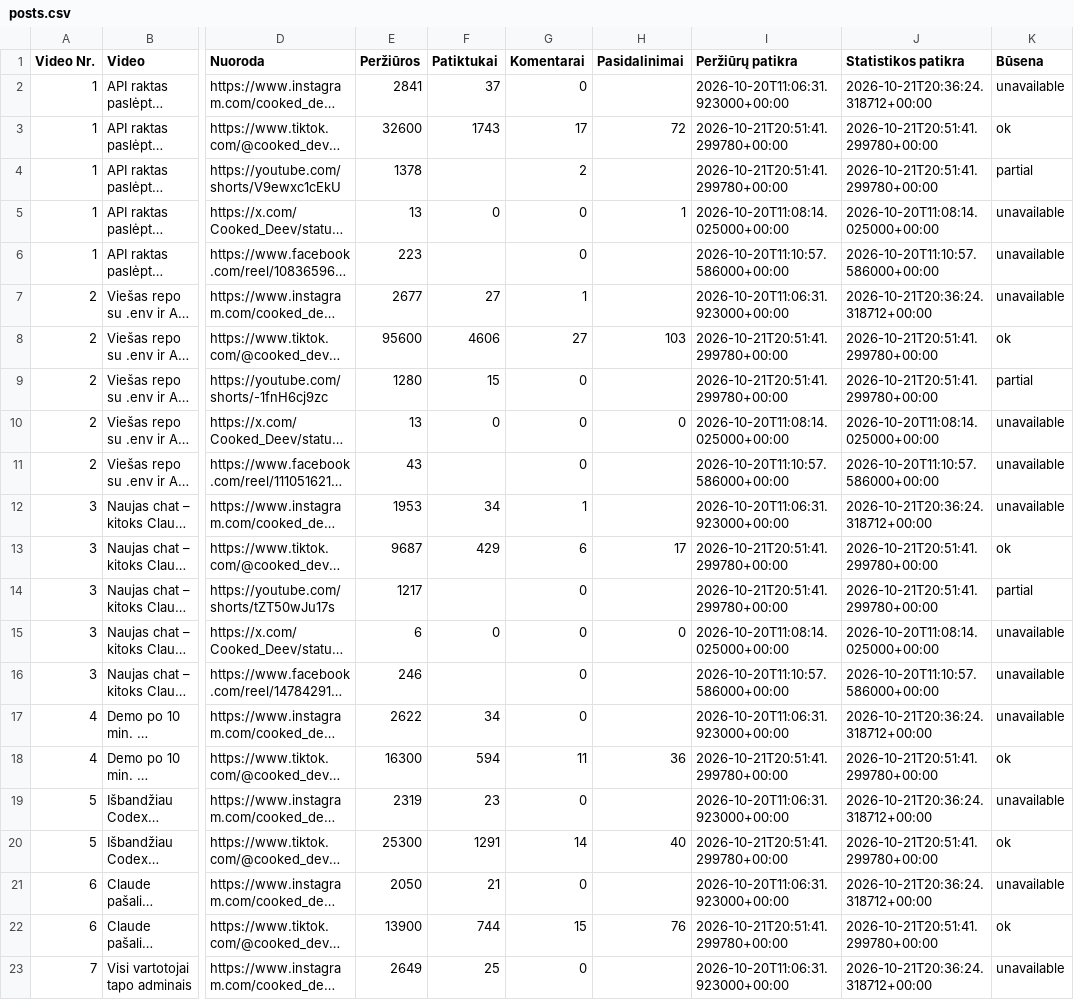
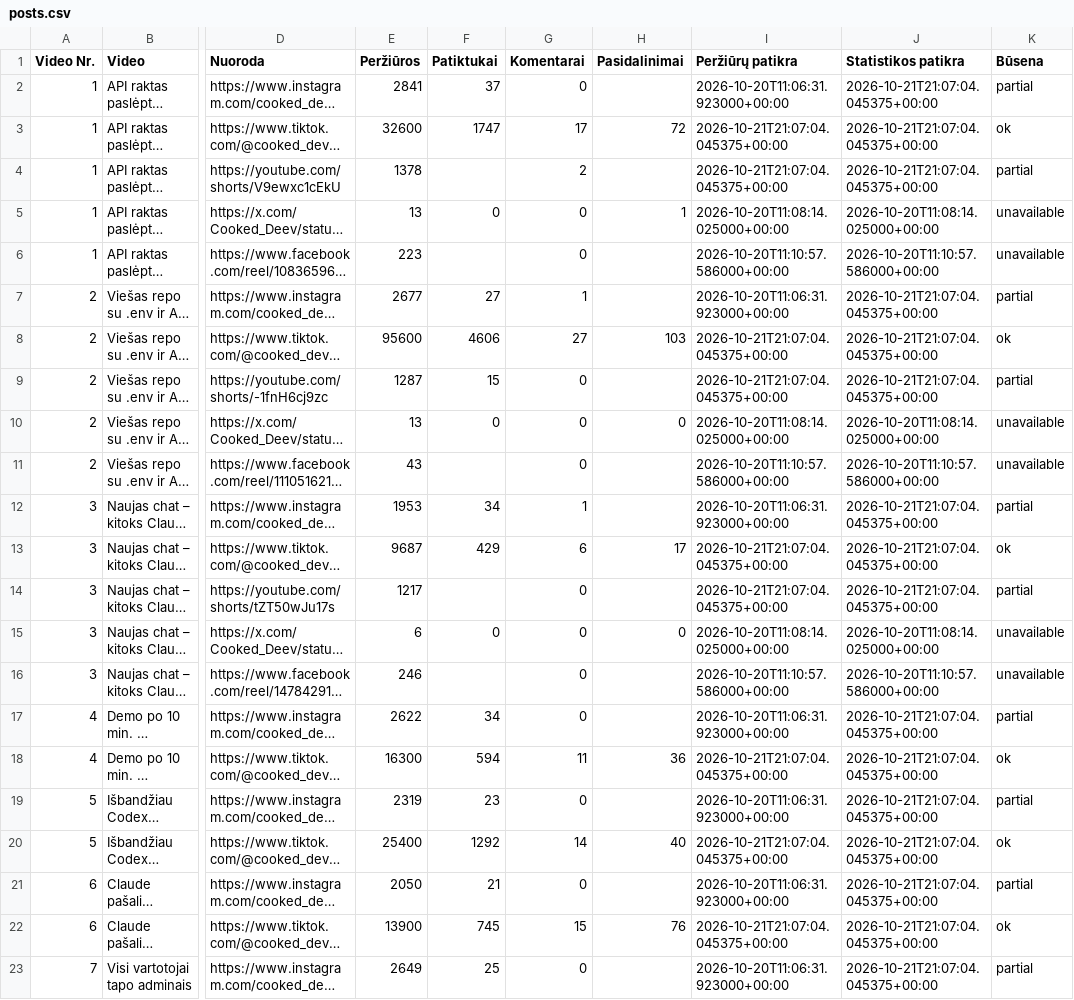
Before and after one commit to Jautis5/cooked-dev-stats, a CSV file: data/posts.csv, drawn as a sheet; only a part is shown, gaps mark what is left out; long unchanged cells end in …; the diff covers the shown part only; the diff names each change by its address in the sheet, - before the commit and + after, or states it on an @@ line.

```diff
--- a/data/posts.csv
+++ b/data/posts.csv
-J2 (Statistikos patikra): 2026-10-21T20:36:24.318712+00:00
+J2 (Statistikos patikra): 2026-10-21T21:07:04.045375+00:00
-K2 (Būsena): unavailable
+K2 (Būsena): partial
-F3 (Patiktukai): 1743
+F3 (Patiktukai): 1747
-I3:I4 (Peržiūrų patikra): 2026-10-21T20:51:41.299780+00:00
+I3:I4 (Peržiūrų patikra): 2026-10-21T21:07:04.045375+00:00
-J3:J4 (Statistikos patikra): 2026-10-21T20:51:41.299780+00:00
+J3:J4 (Statistikos patikra): 2026-10-21T21:07:04.045375+00:00
-J7 (Statistikos patikra): 2026-10-21T20:36:24.318712+00:00
+J7 (Statistikos patikra): 2026-10-21T21:07:04.045375+00:00
-K7 (Būsena): unavailable
+K7 (Būsena): partial
-I8:I9 (Peržiūrų patikra): 2026-10-21T20:51:41.299780+00:00
+I8:I9 (Peržiūrų patikra): 2026-10-21T21:07:04.045375+00:00
-J8:J9 (Statistikos patikra): 2026-10-21T20:51:41.299780+00:00
+J8:J9 (Statistikos patikra): 2026-10-21T21:07:04.045375+00:00
-E9 (Peržiūros): 1280
+E9 (Peržiūros): 1287
-J12 (Statistikos patikra): 2026-10-21T20:36:24.318712+00:00
+J12 (Statistikos patikra): 2026-10-21T21:07:04.045375+00:00
-K12 (Būsena): unavailable
+K12 (Būsena): partial
-I13:I14 (Peržiūrų patikra): 2026-10-21T20:51:41.299780+00:00
+I13:I14 (Peržiūrų patikra): 2026-10-21T21:07:04.045375+00:00
-J13:J14 (Statistikos patikra): 2026-10-21T20:51:41.299780+00:00
+J13:J14 (Statistikos patikra): 2026-10-21T21:07:04.045375+00:00
-J17 (Statistikos patikra): 2026-10-21T20:36:24.318712+00:00
+J17 (Statistikos patikra): 2026-10-21T21:07:04.045375+00:00
-K17 (Būsena): unavailable
+K17 (Būsena): partial
-I18 (Peržiūrų patikra): 2026-10-21T20:51:41.299780+00:00
+I18 (Peržiūrų patikra): 2026-10-21T21:07:04.045375+00:00
-J18 (Statistikos patikra): 2026-10-21T20:51:41.299780+00:00
+J18 (Statistikos patikra): 2026-10-21T21:07:04.045375+00:00
-J19 (Statistikos patikra): 2026-10-21T20:36:24.318712+00:00
+J19 (Statistikos patikra): 2026-10-21T21:07:04.045375+00:00
-K19 (Būsena): unavailable
+K19 (Būsena): partial
-E20 (Peržiūros): 25300
+E20 (Peržiūros): 25400
-F20 (Patiktukai): 1291
+F20 (Patiktukai): 1292
-I20 (Peržiūrų patikra): 2026-10-21T20:51:41.299780+00:00
+I20 (Peržiūrų patikra): 2026-10-21T21:07:04.045375+00:00
-J20 (Statistikos patikra): 2026-10-21T20:51:41.299780+00:00
+J20 (Statistikos patikra): 2026-10-21T21:07:04.045375+00:00
-J21 (Statistikos patikra): 2026-10-21T20:36:24.318712+00:00
+J21 (Statistikos patikra): 2026-10-21T21:07:04.045375+00:00
-K21 (Būsena): unavailable
+K21 (Būsena): partial
-F22 (Patiktukai): 744
+F22 (Patiktukai): 745
-I22 (Peržiūrų patikra): 2026-10-21T20:51:41.299780+00:00
+I22 (Peržiūrų patikra): 2026-10-21T21:07:04.045375+00:00
-J22 (Statistikos patikra): 2026-10-21T20:51:41.299780+00:00
+J22 (Statistikos patikra): 2026-10-21T21:07:04.045375+00:00
-J23 (Statistikos patikra): 2026-10-21T20:36:24.318712+00:00
+J23 (Statistikos patikra): 2026-10-21T21:07:04.045375+00:00
-K23 (Būsena): unavailable
+K23 (Būsena): partial
```
Also changed, not shown: 55 edited cells elsewhere in this file, data/dont-get-traced/platforms.csv, data/indian-builds/platforms.csv, 9 other files.
